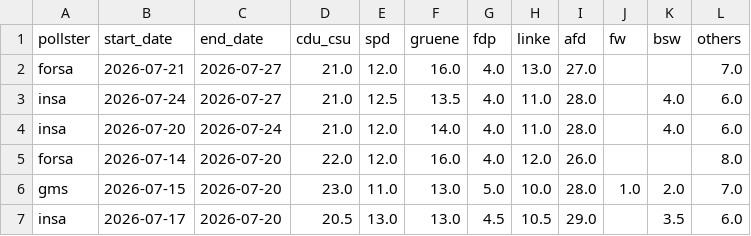
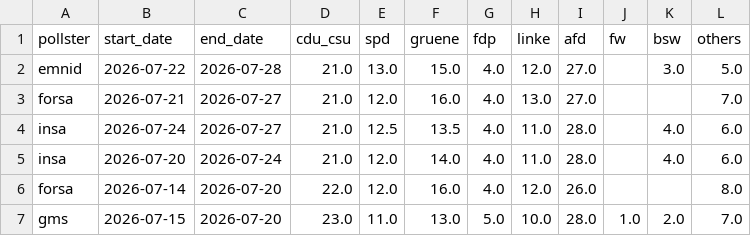
Before and after one commit to michalskop/elections-2025, a CSV file: de2025/german_polls.csv, drawn as a sheet; only a part is shown; the shorter side is filled out with more unchanged rows; the diff names each change by its address in the sheet, - before the commit and + after, or states it on an @@ line.

```diff
--- a/de2025/german_polls.csv
+++ b/de2025/german_polls.csv
+row 2: emnid | 2026-07-22 | 2026-07-28 | 21.0 | 13.0 | 15.0 | 4.0 | 12.0 | 27.0 |  | 3.0 | 5.0
```
Also changed, not shown: de2025/combined_polls.csv, de2025/german_polls_weighted.csv.
